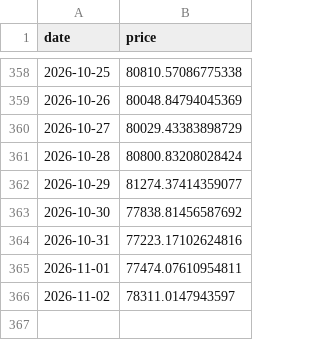
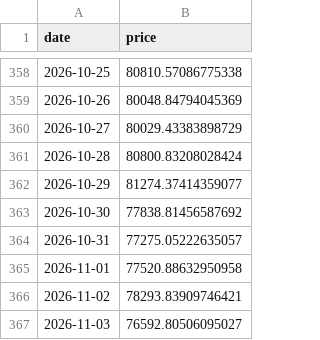
Before and after one commit to dddabtc/usdt-slope-strategies, a CSV file: data/btc_price.csv, drawn as a sheet; only a part is shown, gaps mark what is left out.

```diff
--- a/data/btc_price.csv
+++ b/data/btc_price.csv
@@ -363,4 +363,5 @@ date,price
 2026-10-30,77838.81456587692
-2026-10-31,77223.17102624816
-2026-11-01,77474.07610954811
-2026-11-02,78311.0147943597
+2026-10-31,77275.05222635057
+2026-11-01,77520.88632950958
+2026-11-02,78293.83909746421
+2026-11-03,76592.80506095027
```
Also changed, not shown: data/eth_price.csv, data/eth_price_full.csv, 17 other files.
